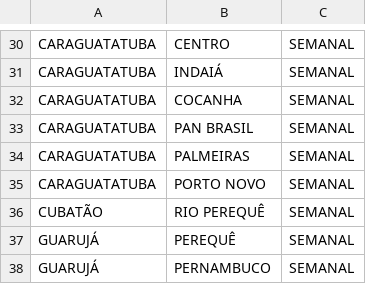
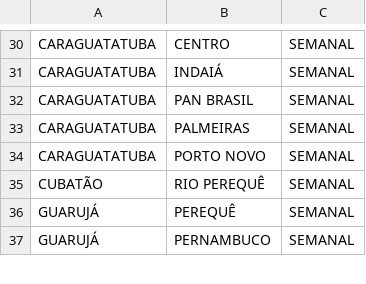
Before and after one commit to tymonsx/balneabilidade_docker, a CSV file: app/dados_antigos/frequencia_praias_15_03_2020.csv, drawn as a sheet; only a part is shown, gaps mark what is left out; the diff names each change by its address in the sheet, - before the commit and + after, or states it on an @@ line.

Commit message:
outros ajustes

```diff
--- a/app/dados_antigos/frequencia_praias_15_03_2020.csv
+++ b/app/dados_antigos/frequencia_praias_15_03_2020.csv
-row 32: CARAGUATATUBA | COCANHA | SEMANAL
```
